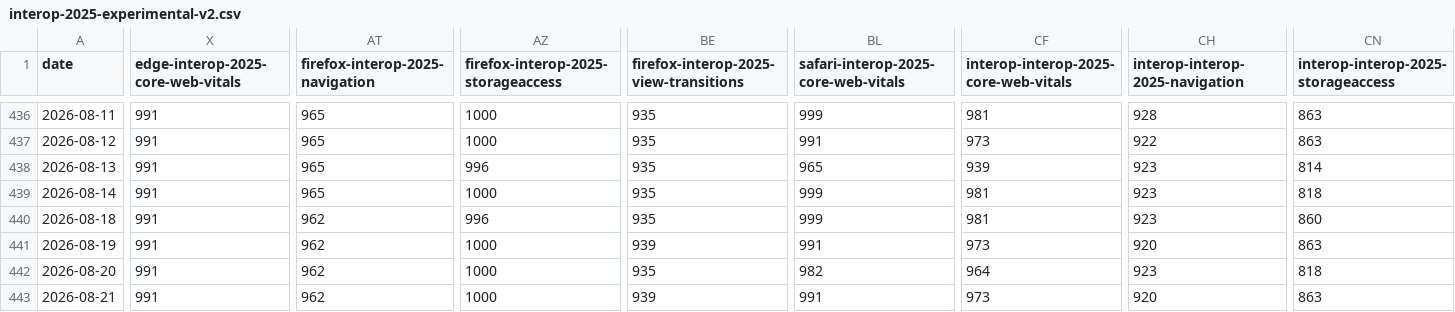
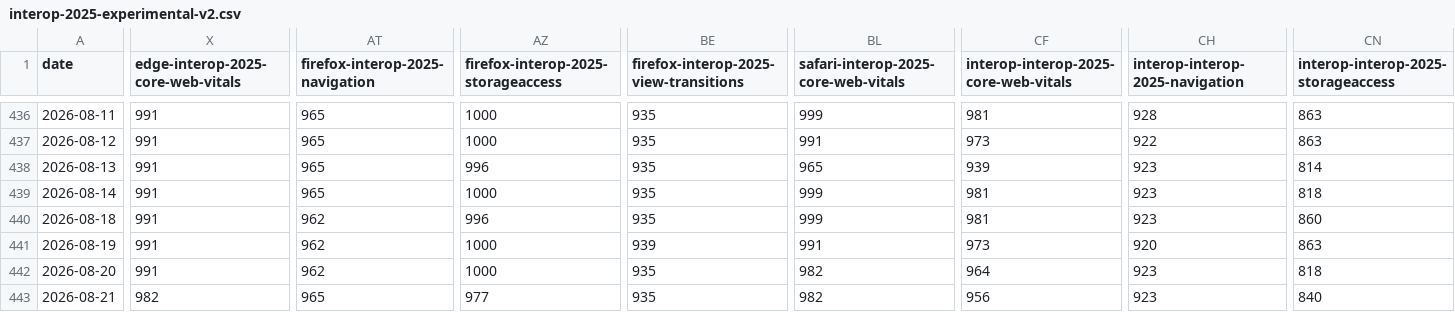
Before and after one commit to cauut121997-create/results-analysis, a CSV file: data/interop-2025/interop-2025-experimental-v2.csv, drawn as a sheet; only a part is shown, gaps mark what is left out; the diff covers the shown part only; the diff names each change by its address in the sheet, - before the commit and + after, or states it on an @@ line.

```diff
--- a/data/interop-2025/interop-2025-experimental-v2.csv
+++ b/data/interop-2025/interop-2025-experimental-v2.csv
-X443: 991
+X443: 982
-AT443 (firefox-interop-2025-navigation): 962
+AT443 (firefox-interop-2025-navigation): 965
-AZ443: 1000
+AZ443: 977
-BE443: 939
+BE443: 935
-BL443: 991
+BL443: 982
-CF443: 973
+CF443: 956
-CH443 (interop-interop-2025-navigation): 920
+CH443 (interop-interop-2025-navigation): 923
-CN443: 863
+CN443: 840
```
Also changed, not shown: 1 edited cell elsewhere in this file, data/experimental-browser-specific-failures.csv.
